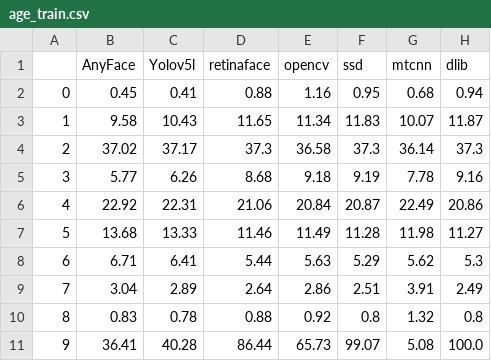
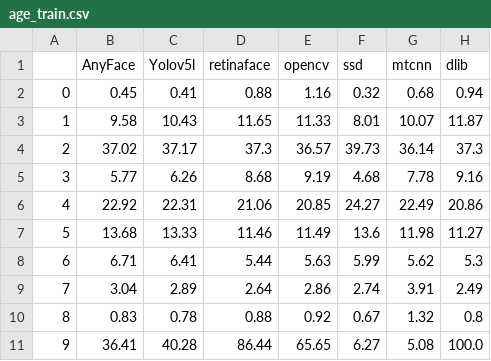
Before and after one commit to daryataratynova/AnyFace_FairFace, a CSV file: results_csv/age_train.csv, drawn as a sheet.

```diff
--- a/results_csv/age_train.csv
+++ b/results_csv/age_train.csv
@@ -1,11 +1,11 @@
 ,AnyFace,Yolov5l,retinaface,opencv,ssd,mtcnn,dlib
-0,0.45,0.41,0.88,1.16,0.95,0.68,0.94
-1,9.58,10.43,11.65,11.34,11.83,10.07,11.87
-2,37.02,37.17,37.3,36.58,37.3,36.14,37.3
-3,5.77,6.26,8.68,9.18,9.19,7.78,9.16
-4,22.92,22.31,21.06,20.84,20.87,22.49,20.86
-5,13.68,13.33,11.46,11.49,11.28,11.98,11.27
-6,6.71,6.41,5.44,5.63,5.29,5.62,5.3
-7,3.04,2.89,2.64,2.86,2.51,3.91,2.49
-8,0.83,0.78,0.88,0.92,0.8,1.32,0.8
-9,36.41,40.28,86.44,65.73,99.07,5.08,100.0
+0,0.45,0.41,0.88,1.16,0.32,0.68,0.94
+1,9.58,10.43,11.65,11.33,8.01,10.07,11.87
+2,37.02,37.17,37.3,36.57,39.73,36.14,37.3
+3,5.77,6.26,8.68,9.19,4.68,7.78,9.16
+4,22.92,22.31,21.06,20.85,24.27,22.49,20.86
+5,13.68,13.33,11.46,11.49,13.6,11.98,11.27
+6,6.71,6.41,5.44,5.63,5.99,5.62,5.3
+7,3.04,2.89,2.64,2.86,2.74,3.91,2.49
+8,0.83,0.78,0.88,0.92,0.67,1.32,0.8
+9,36.41,40.28,86.44,65.65,6.27,5.08,100.0
```
Also changed, not shown: results_csv/age_val.csv, results_csv/race_train.csv, 21 other files.
